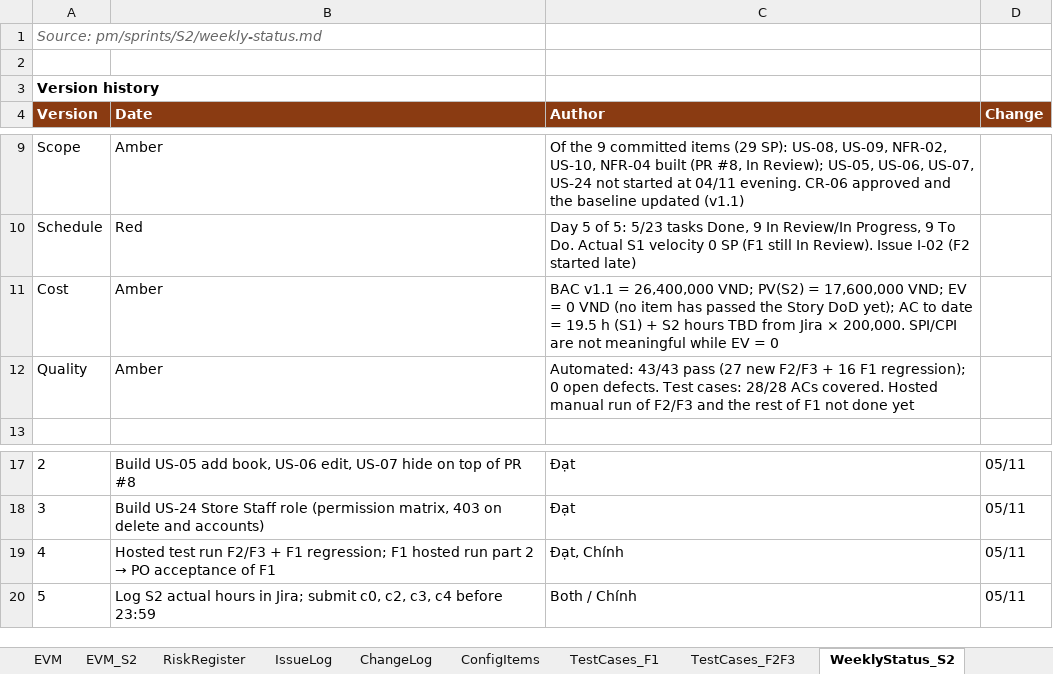
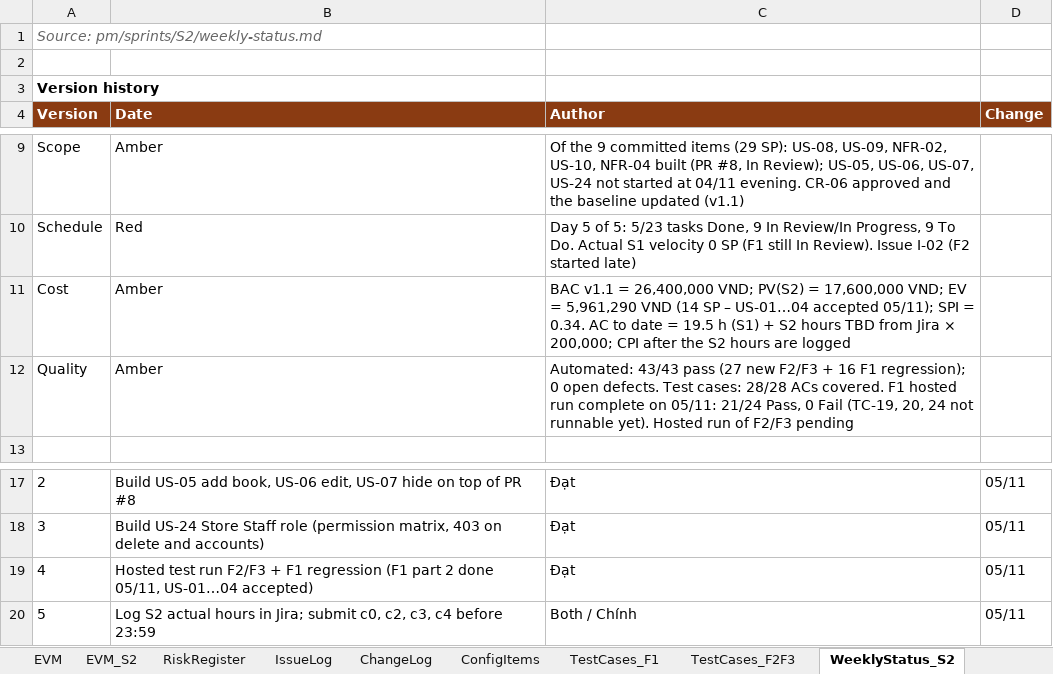
Before and after one commit to Tdat10052499/E-Commercial-Book-Store, an Excel workbook: deliverables/S2/HK261_SPM_FP_Team6_c2_SprintBacklog_S2.xlsx, sheet WeeklyStatus_S2, drawn as a sheet; only a part is shown, gaps mark what is left out; values as stored, in another font and other column widths than the file's, no borders; the diff names each change by its address in the sheet, - before the commit and + after, or states it on an @@ line.

```diff
--- a/deliverables/S2/HK261_SPM_FP_Team6_c2_SprintBacklog_S2.xlsx (sheet WeeklyStatus_S2)
+++ b/deliverables/S2/HK261_SPM_FP_Team6_c2_SprintBacklog_S2.xlsx (sheet WeeklyStatus_S2)
-C11 (Author): …EV = 0 VND (no item has passed the Story DoD yet); AC to date = 19.5 h (S1) + S2 hours TBD from Jira × 200,000. SPI/CPI are not meaningful while EV = 0
+C11 (Author): …EV = 5,961,290 VND (14 SP – US-01…04 accepted 05/11); SPI = 0.34. AC to date = 19.5 h (S1) + S2 hours TBD from Jira × 200,000; CPI after the S2 hours are logged
-C12 (Author): …ACs covered. Hosted manual run of F2/F3 and the rest of F1 not done yet
+C12 (Author): …ACs covered. F1 hosted run complete on 05/11: 21/24 Pass, 0 Fail (TC-19, 20, 24 not runnable yet). Hosted run of F2/F3 pending
@@ B19 (Date): …+ F1 regression; F1 hosted run part 2 → PO acceptance of F1 → …+ F1 regression (F1 part 2 done 05/11, US-01…04 accepted) @@
-C19 (Author): Đạt, Chính
+C19 (Author): Đạt
```
Also changed, not shown: sheet EVM_S2, sheet S2_Backlog, deliverables/S2/HK261_SPM_FP_Team6_c0_Eval_S2.xlsx, 9 other files.
